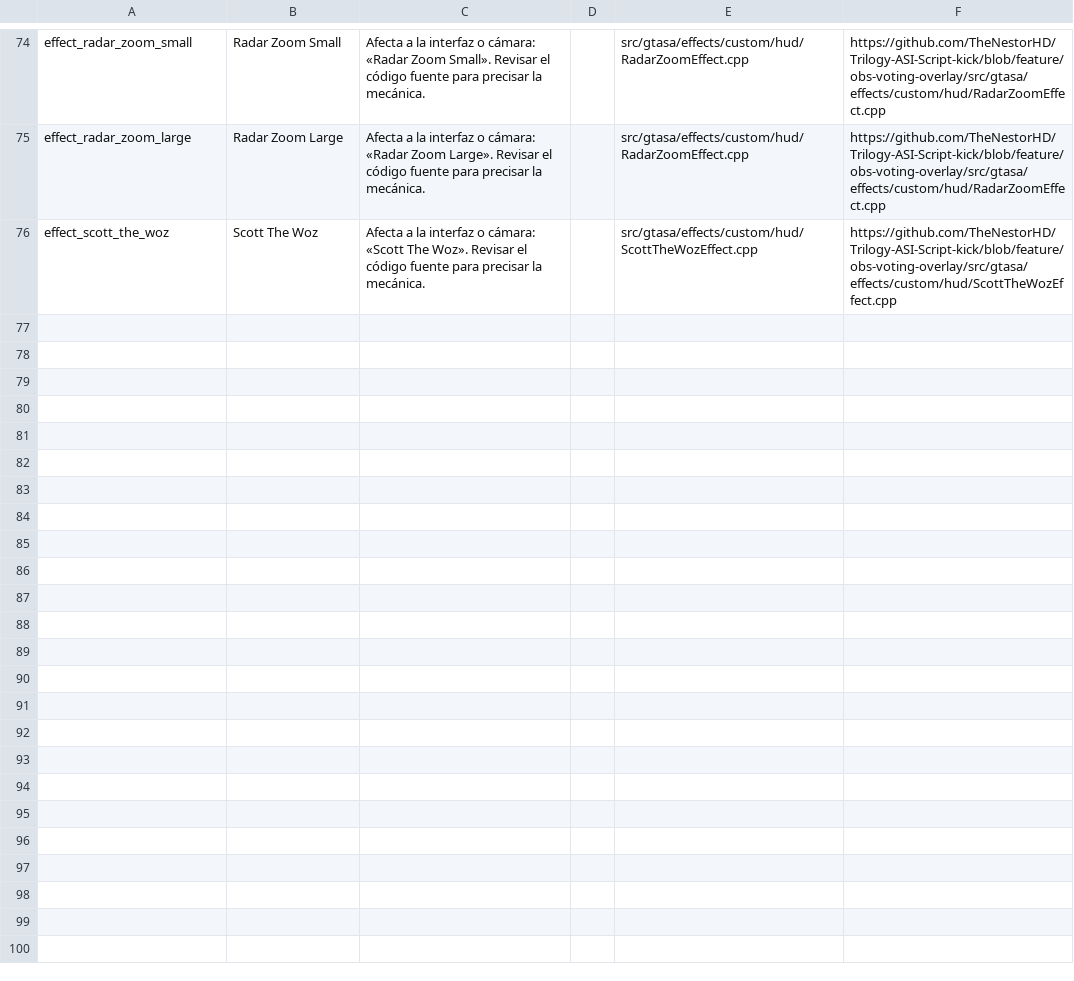
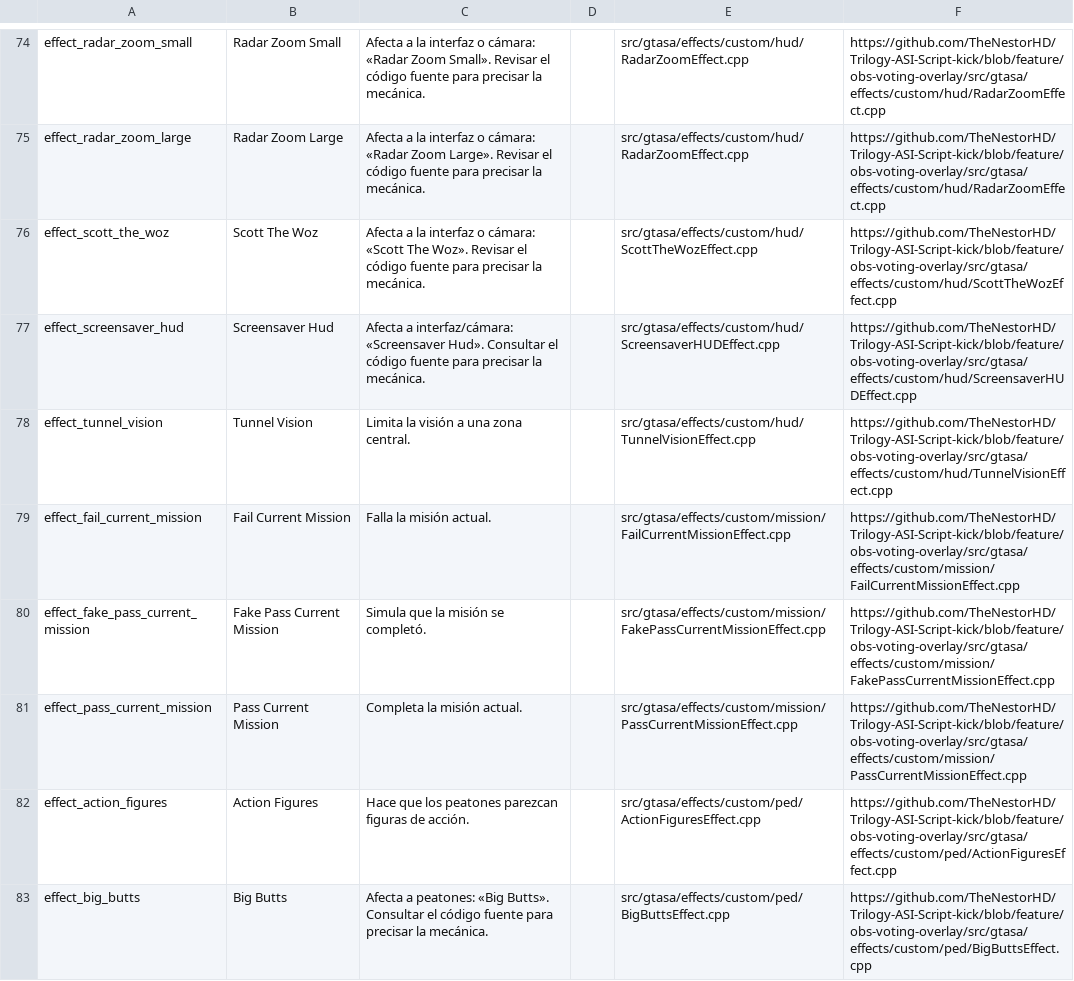
Before and after one commit to TheNestorHD/Trilogy-ASI-Script-kick, a CSV file: docs/GTASA_EFFECTS_CATALOG.csv, drawn as a sheet; only a part is shown, gaps mark what is left out; the diff covers the shown part only; the diff names each change by its address in the sheet, - before the commit and + after, or states it on an @@ line.

Commit message:
Add GTA SA effect catalog batch 46-60

```diff
--- a/docs/GTASA_EFFECTS_CATALOG.csv
+++ b/docs/GTASA_EFFECTS_CATALOG.csv
+row 77: effect_screensaver_hud | Screensaver Hud | Afecta a interfaz/cámara: «Screensaver Hud». Consultar el código fuente para precisar la mecánica. |  | src/gtasa/effects/custom/hud/ScreensaverHUDEffect.cpp | https://github.com/TheNestorHD/Trilogy-ASI-Script-kick/blob/feature/obs-voting-overlay/src/gtasa/effects/custom/hud/ScreensaverHUDEffect.cpp
+row 78: effect_tunnel_vision | Tunnel Vision | Limita la visión a una zona central. |  | src/gtasa/effects/custom/hud/TunnelVisionEffect.cpp | https://github.com/TheNestorHD/Trilogy-ASI-Script-kick/blob/feature/obs-voting-overlay/src/gtasa/effects/custom/hud/TunnelVisionEffect.cpp
+row 79: effect_fail_current_mission | Fail Current Mission | Falla la misión actual. |  | src/gtasa/effects/custom/mission/FailCurrentMissionEffect.cpp | https://github.com/TheNestorHD/Trilogy-ASI-Script-kick/blob/feature/obs-voting-overlay/src/gtasa/effects/custom/mission/FailCurrentMissionEffect.cpp
+row 80: effect_fake_pass_current_mission | Fake Pass Current Mission | Simula que la misión se completó. |  | src/gtasa/effects/custom/mission/FakePassCurrentMissionEffect.cpp | https://github.com/TheNestorHD/Trilogy-ASI-Script-kick/blob/feature/obs-voting-overlay/src/gtasa/effects/custom/mission/FakePassCurrentMissionEffect.cpp
+row 81: effect_pass_current_mission | Pass Current Mission | Completa la misión actual. |  | src/gtasa/effects/custom/mission/PassCurrentMissionEffect.cpp | https://github.com/TheNestorHD/Trilogy-ASI-Script-kick/blob/feature/obs-voting-overlay/src/gtasa/effects/custom/mission/PassCurrentMissionEffect.cpp
+row 82: effect_action_figures | Action Figures | Hace que los peatones parezcan figuras de acción. |  | src/gtasa/effects/custom/ped/ActionFiguresEffect.cpp | https://github.com/TheNestorHD/Trilogy-ASI-Script-kick/blob/feature/obs-voting-overlay/src/gtasa/effects/custom/ped/ActionFiguresEffect.cpp
+row 83: effect_big_butts | Big Butts | Afecta a peatones: «Big Butts». Consultar el código fuente para precisar la mecánica. |  | src/gtasa/effects/custom/ped/BigButtsEffect.cpp | https://github.com/TheNestorHD/Trilogy-ASI-Script-kick/blob/feature/obs-voting-overlay/src/gtasa/effects/custom/ped/BigButtsEffect.cpp
```
Also changed, not shown: 7 added rows elsewhere in this file.
